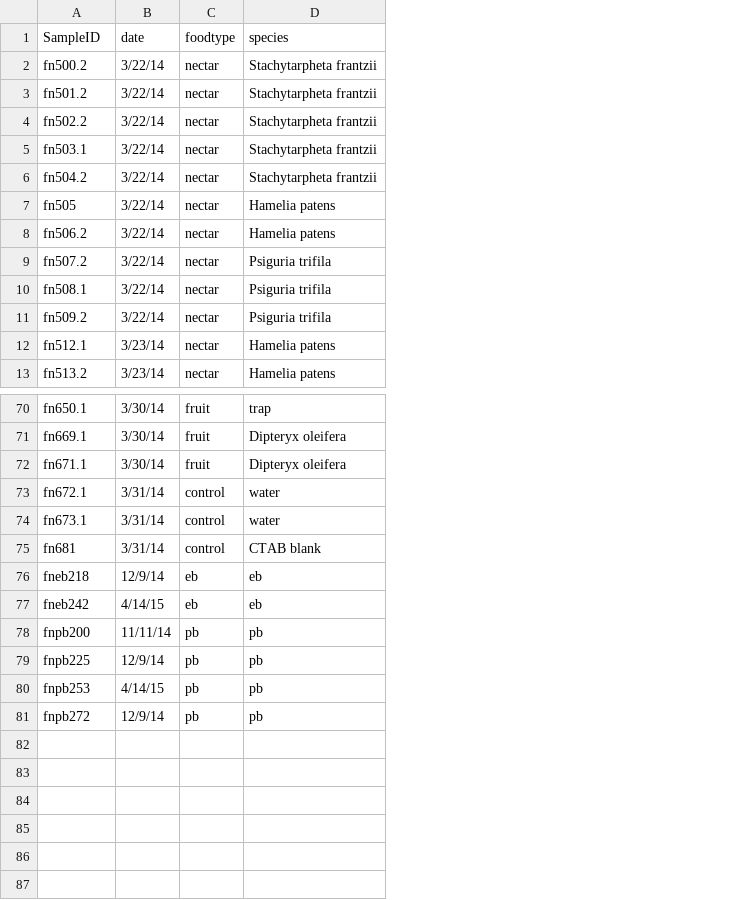
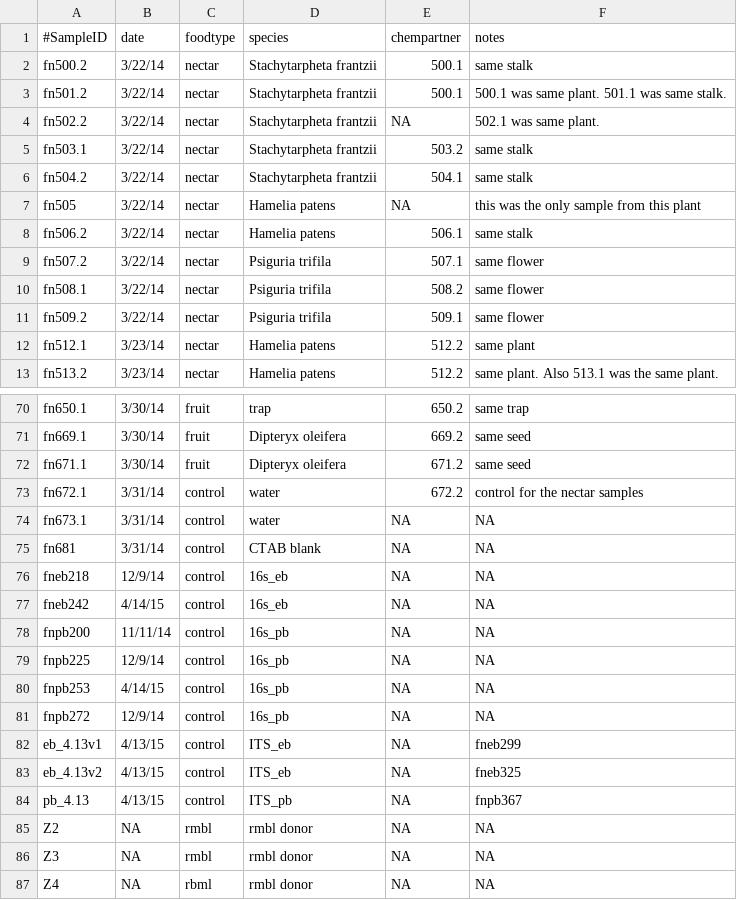
Before and after one commit to aravenscraft/CR_frunec, a CSV file: mapping_fn.csv, drawn as a sheet; only a part is shown, gaps mark what is left out; the diff names each change by its address in the sheet, - before the commit and + after, or states it on an @@ line.

Commit message:
Added the ITS sequence data and updated the script to load it.

```diff
--- a/mapping_fn.csv
+++ b/mapping_fn.csv
+column E (chempartner), rows 2-13: 500.1 | 500.1 | NA | 503.2 | 504.1 | NA | 506.1 | 507.1 | 508.2 | 509.1 | 512.2 | 512.2; rows 70-81: 650.2 | 669.2 | 671.2 | 672.2 | NA | NA | NA | NA | NA | NA | NA | NA
+column F (notes), rows 2-13: same stalk | 500.1 was same plant. 501.1 was same stalk. | 502.1 was same plant. | same stalk | same stalk | this was the only sample from this plant | same stalk | same flower | same flower | same flower | same plant | same plant. Also 513.1 was the same plant.; rows 70-81: same trap | same seed | same seed | control for the nectar samples | NA | NA | NA | NA | NA | NA | NA | NA
-A1: SampleID
+A1: #SampleID
-C76:C77 (foodtype): eb
+C76:C77 (foodtype): control
-D76:D77 (species): eb
+D76:D77 (species): 16s_eb
-C78:C81 (foodtype): pb
+C78:C81 (foodtype): control
-D78:D81 (species): pb
+D78:D81 (species): 16s_pb
+row 82: eb_4.13v1 | 4/13/15 | control | ITS_eb | NA | fneb299
+row 83: eb_4.13v2 | 4/13/15 | control | ITS_eb | NA | fneb325
+row 84: pb_4.13 | 4/13/15 | control | ITS_pb | NA | fnpb367
+row 85: Z2 | NA | rmbl | rmbl donor | NA | NA
+row 86: Z3 | NA | rmbl | rmbl donor | NA | NA
+row 87: Z4 | NA | rbml | rmbl donor | NA | NA
```
Also changed, not shown: 9 other files.
